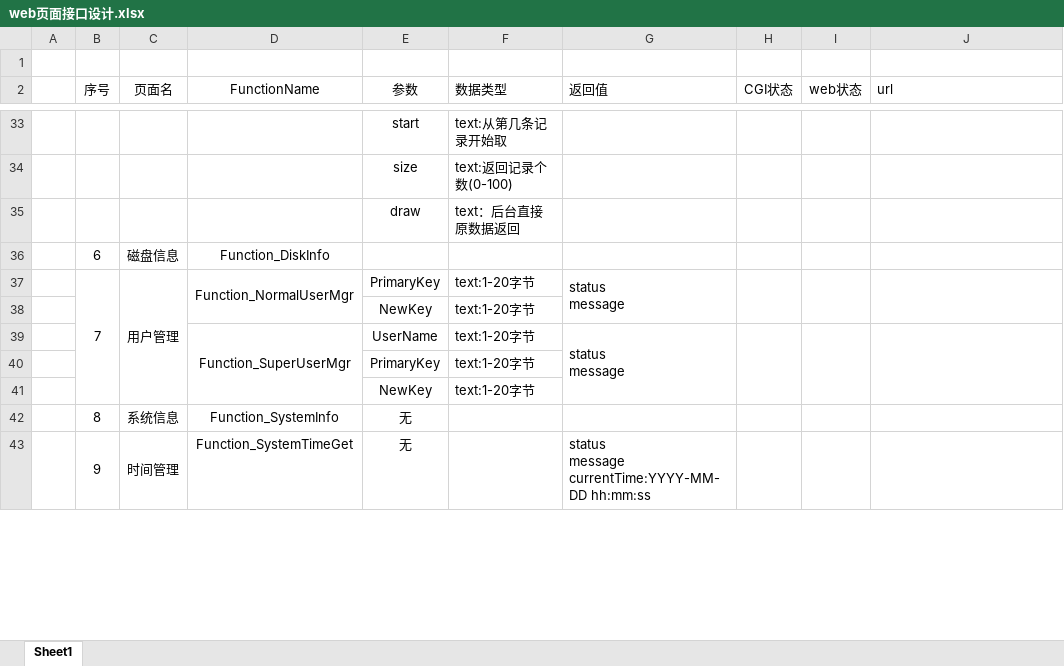
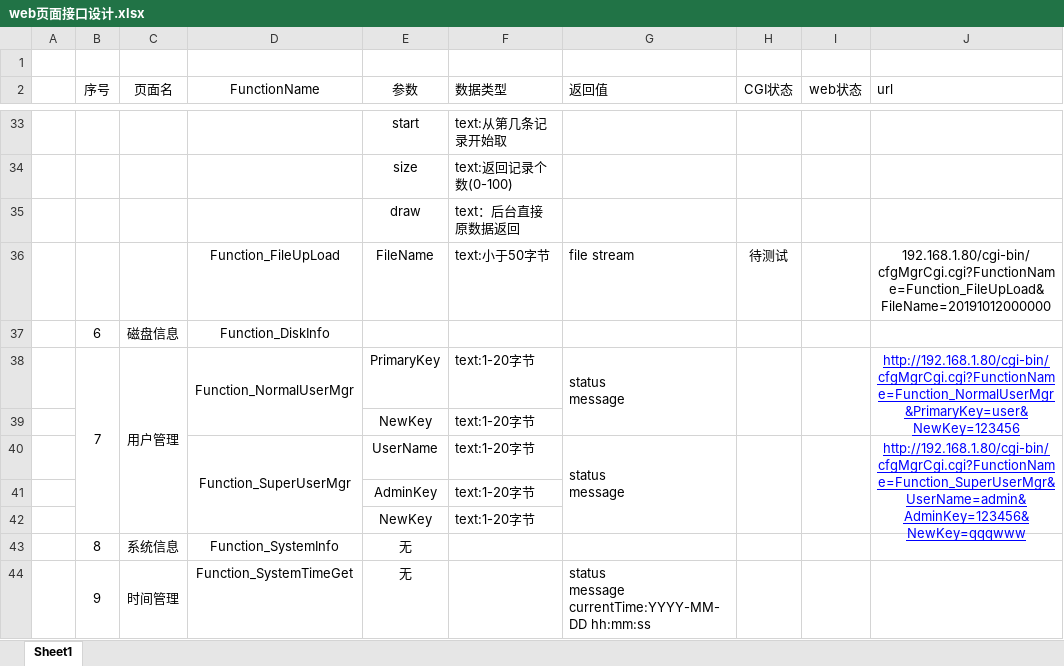
Before and after one commit to danfengch/Embedded-Web, an Excel workbook: web页面接口设计.xlsx, sheet Sheet1, drawn as a sheet; only a part is shown, gaps mark what is left out; values as stored, in another font and other column widths than the file's, no borders; addresses are those after the commit; the diff names each change by its address in the sheet, - before the commit and + after, or states it on an @@ line.

```diff
--- a/web页面接口设计.xlsx (sheet Sheet1)
+++ b/web页面接口设计.xlsx (sheet Sheet1)
+row 36:  |  |  | Function_FileUpLoad | FileName | text:小于50字节 | file stream | 待测试 |  | 192.168.1.80/cgi-bin/cfgMgrCgi.cgi?FunctionName=Function_FileUpLoad&FileName=20191012000000
-J38 (url): (empty)
+J38 (url): http://192.168.1.80/cgi-bin/cfgMgrCgi.cgi?FunctionName=Function_NormalUserMgr&PrimaryKey=user&NewKey=123456
-J40 (url): (empty)
+J40 (url): http://192.168.1.80/cgi-bin/cfgMgrCgi.cgi?FunctionName=Function_SuperUserMgr&UserName=admin&AdminKey=123456&NewKey=qqqwww
-E41 (参数): PrimaryKey
+E41 (参数): AdminKey
```
Also changed, not shown: 2 other files.
